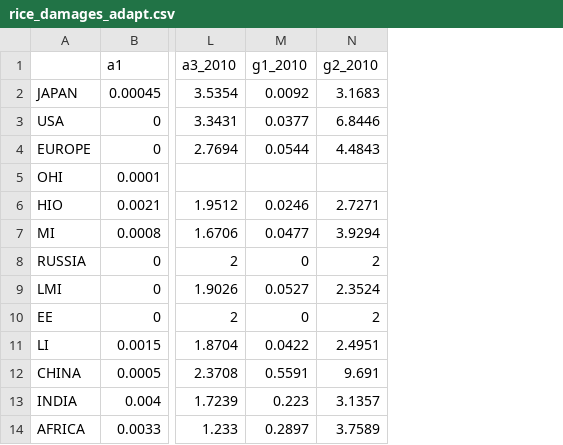
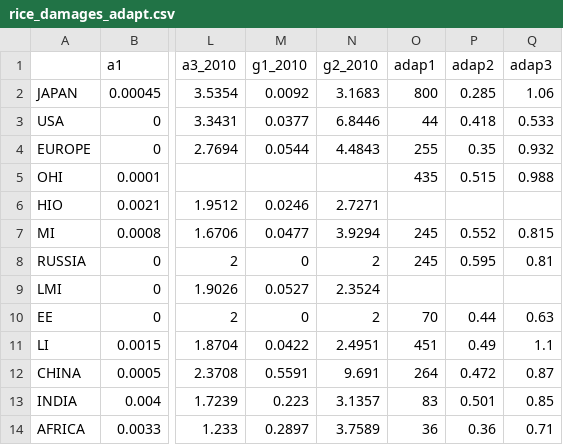
Before and after one commit to UtrechtUniversity/mimosa, a CSV file: input/data/rice_damages_adapt.csv, drawn as a sheet; only a part is shown, gaps mark what is left out; the diff names each change by its address in the sheet, - before the commit and + after, or states it on an @@ line.

Commit message:
New adaptation version

```diff
--- a/input/data/rice_damages_adapt.csv
+++ b/input/data/rice_damages_adapt.csv
+column O (adap1), rows 2-14: 800 | 44 | 255 | 435 |  | 245 | 245 |  | 70 | 451 | 264 | 83 | 36
+column P (adap2), rows 2-14: 0.285 | 0.418 | 0.35 | 0.515 |  | 0.552 | 0.595 |  | 0.44 | 0.49 | 0.472 | 0.501 | 0.36
+column Q (adap3), rows 2-14: 1.06 | 0.533 | 0.932 | 0.988 |  | 0.815 | 0.81 |  | 0.63 | 1.1 | 0.87 | 0.85 | 0.71
```
Also changed, not shown: 8 other files.
